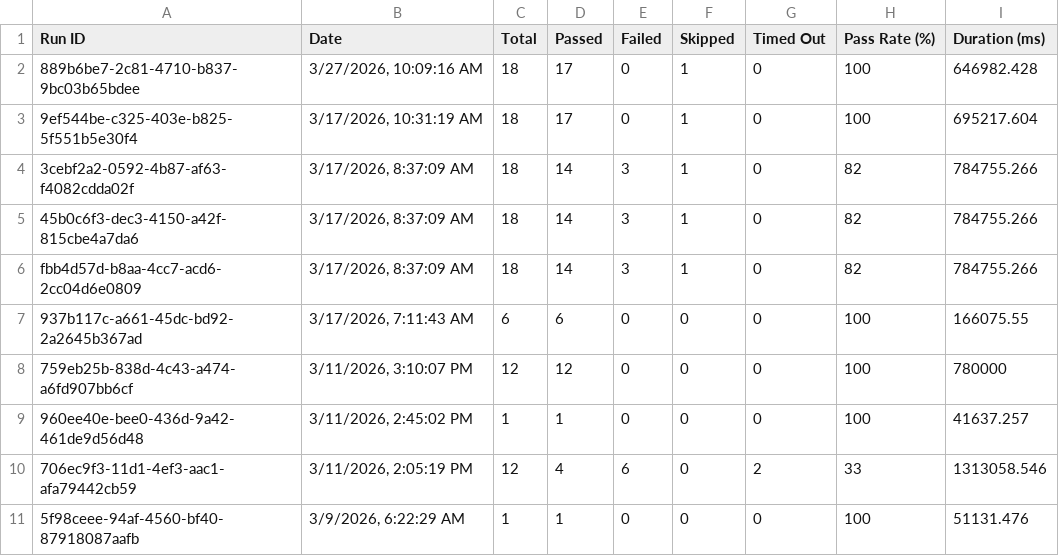
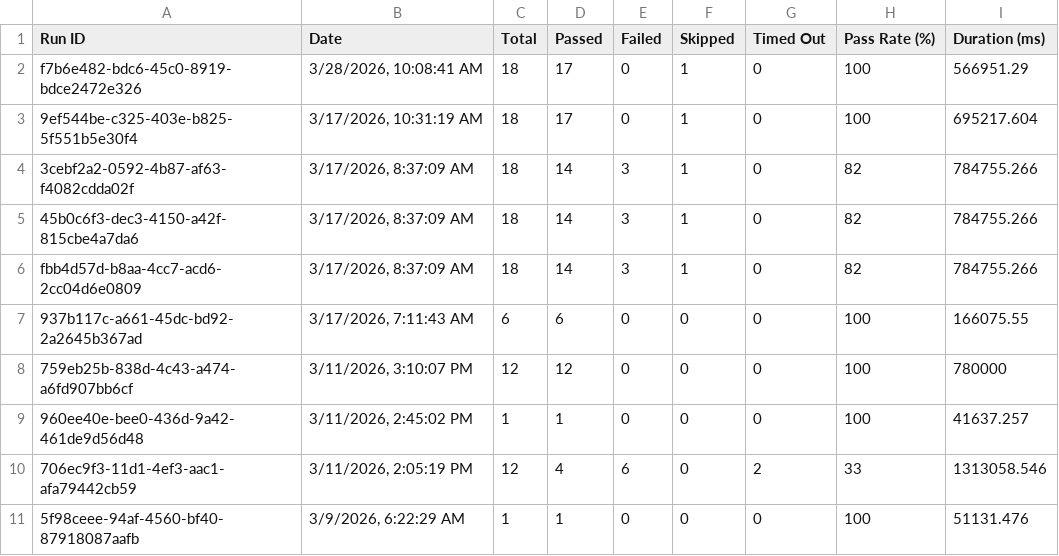
Before and after one commit to saira-uwc/asksam-playwright-reports, a CSV file: exports/all-runs-summary.csv, drawn as a sheet.

```diff
--- a/exports/all-runs-summary.csv
+++ b/exports/all-runs-summary.csv
@@ -1,3 +1,3 @@
 Run ID,Date,Total,Passed,Failed,Skipped,Timed Out,Pass Rate (%),Duration (ms)
-"889b6be7-2c81-4710-b837-9bc03b65bdee","3/27/2026, 10:09:16 AM",18,17,0,1,0,100,646982.428
+"f7b6e482-bdc6-45c0-8919-bdce2472e326","3/28/2026, 10:08:41 AM",18,17,0,1,0,100,566951.29
 "9ef544be-c325-403e-b825-5f551b5e30f4","3/17/2026, 10:31:19 AM",18,17,0,1,0,100,695217.604
```
Also changed, not shown: exports/current-run.csv, 3 other files.
